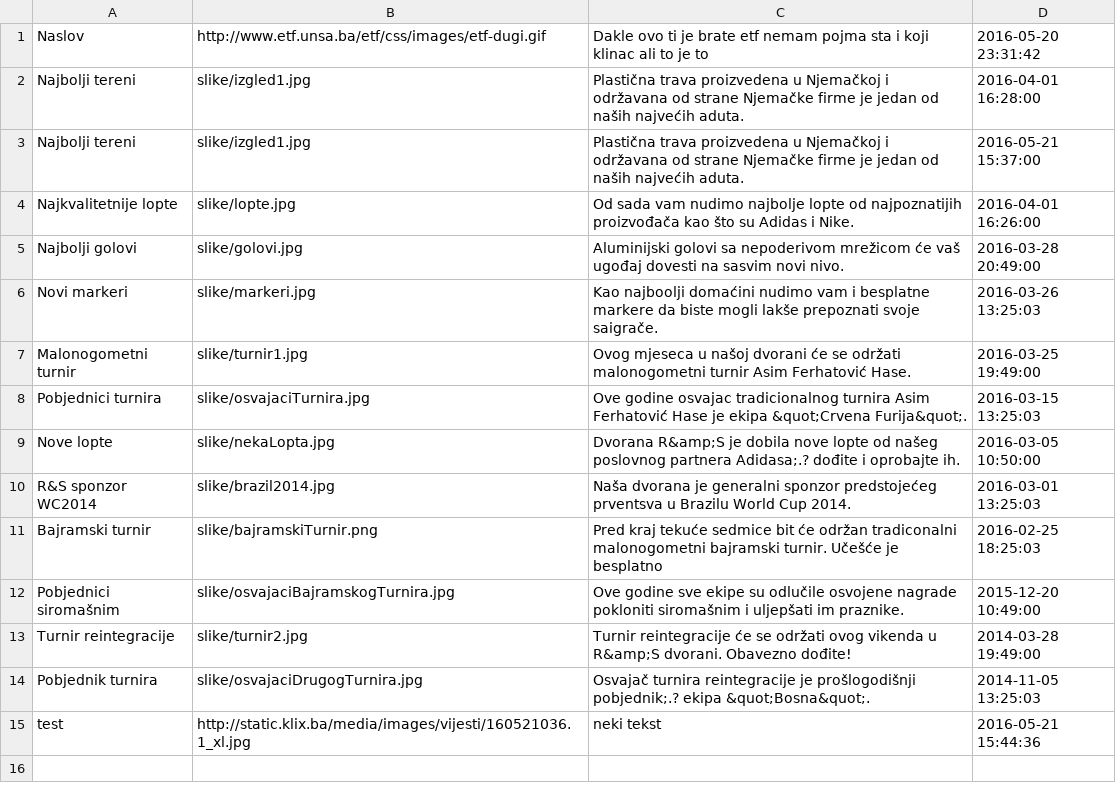
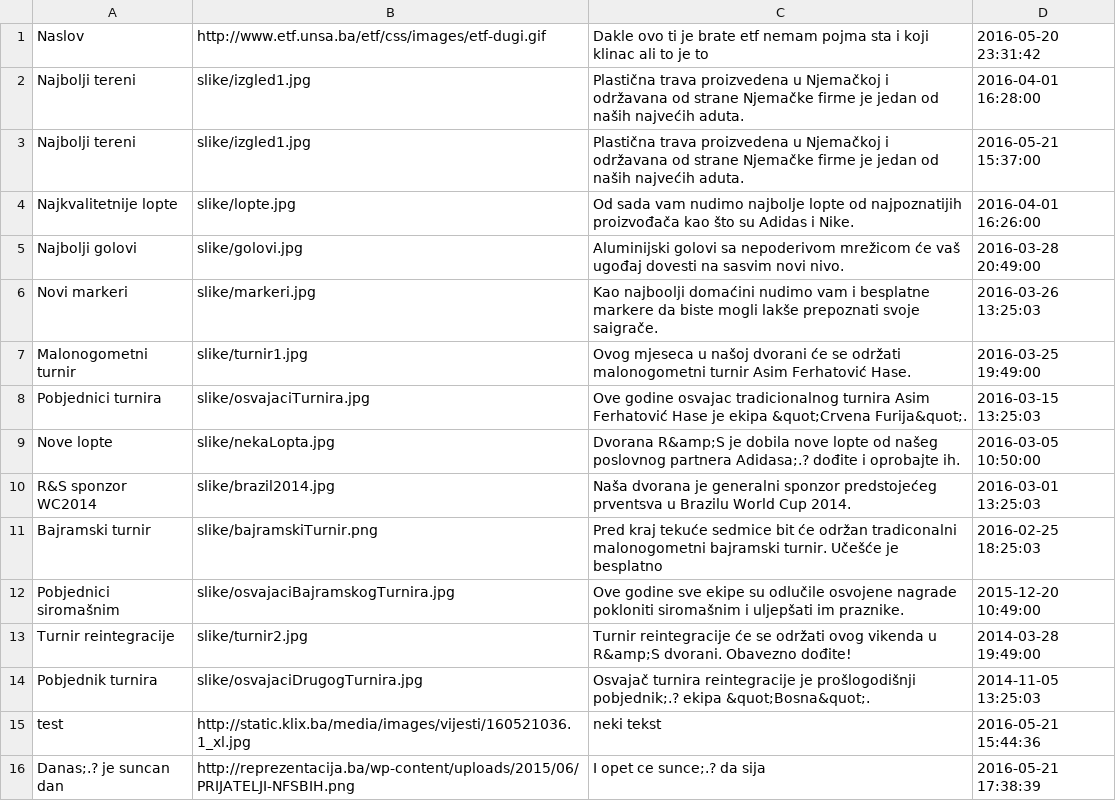
Before and after one commit to srepuh/WTDvorana, a CSV file: novosti.csv, drawn as a sheet; the diff names each change by its address in the sheet, - before the commit and + after, or states it on an @@ line.

```diff
--- a/novosti.csv
+++ b/novosti.csv
+row 16: Danas;.? je suncan dan | http://reprezentacija.ba/wp-content/uploads/2015/06/PRIJATELJI-NFSBIH.png | I opet ce sunce;.? da sija | 2016-05-21 17:38:39
```
Also changed, not shown: 3 other files.
